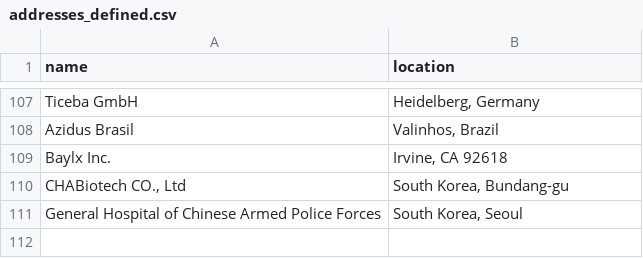
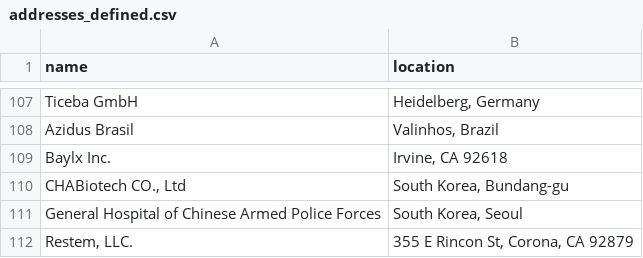
Before and after one commit to jesnyder/scraped_guts, a CSV file: admin/addresses_defined.csv, drawn as a sheet; only a part is shown, gaps mark what is left out; the diff names each change by its address in the sheet, - before the commit and + after, or states it on an @@ line.

Commit message:
geolocated

```diff
--- a/admin/addresses_defined.csv
+++ b/admin/addresses_defined.csv
+row 112: Restem, LLC. | 355 E Rincon St, Corona, CA 92879
```
